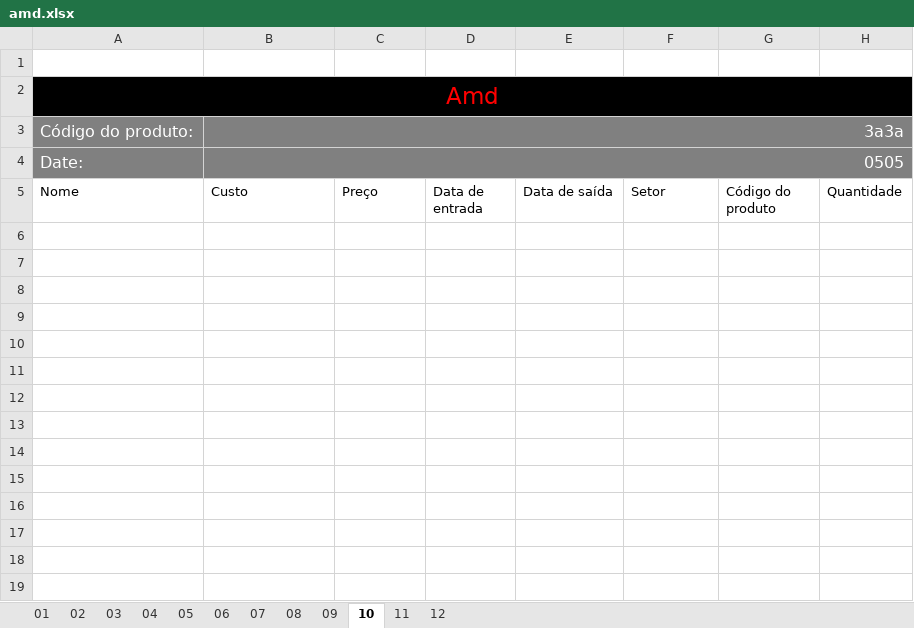
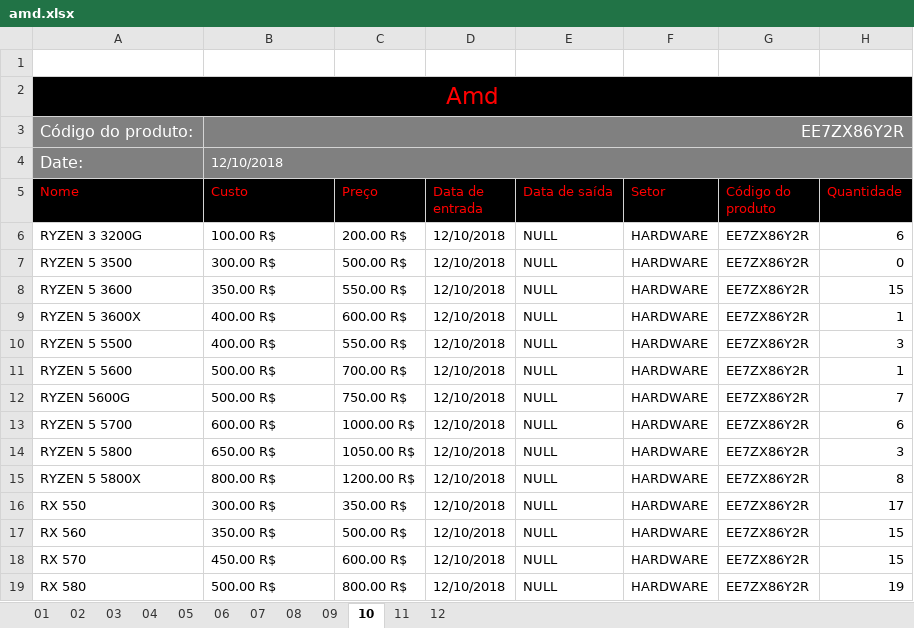
Before and after one commit to Henrique-Brendon/ExcelToMySQLConnector, an Excel workbook: amd.xlsx, sheet 10, drawn as a sheet; values as stored, in another font and other column widths than the file's, no borders; the diff names each change by its address in the sheet, - before the commit and + after, or states it on an @@ line.

```diff
--- a/amd.xlsx (sheet 10)
+++ b/amd.xlsx (sheet 10)
-B3 (Custo): 3a3a
+B3 (Custo): EE7ZX86Y2R
-B4 (Custo): 0505
+B4 (Custo): 12/10/2018
@@ B4 text size: smaller, alignment: right → left @@
@@ A5:H5 fill: none → #000000, text colour: black → #FF0000 @@
+row 6: RYZEN 3 3200G | 100.00 R$ | 200.00 R$ | 12/10/2018 | NULL | HARDWARE | EE7ZX86Y2R | 6
+row 7: RYZEN 5 3500 | 300.00 R$ | 500.00 R$ | 12/10/2018 | NULL | HARDWARE | EE7ZX86Y2R | 0
+row 8: RYZEN 5 3600 | 350.00 R$ | 550.00 R$ | 12/10/2018 | NULL | HARDWARE | EE7ZX86Y2R | 15
+row 9: RYZEN 5 3600X | 400.00 R$ | 600.00 R$ | 12/10/2018 | NULL | HARDWARE | EE7ZX86Y2R | 1
+row 10: RYZEN 5 5500 | 400.00 R$ | 550.00 R$ | 12/10/2018 | NULL | HARDWARE | EE7ZX86Y2R | 3
+row 11: RYZEN 5 5600 | 500.00 R$ | 700.00 R$ | 12/10/2018 | NULL | HARDWARE | EE7ZX86Y2R | 1
+row 12: RYZEN 5600G | 500.00 R$ | 750.00 R$ | 12/10/2018 | NULL | HARDWARE | EE7ZX86Y2R | 7
+row 13: RYZEN 5 5700 | 600.00 R$ | 1000.00 R$ | 12/10/2018 | NULL | HARDWARE | EE7ZX86Y2R | 6
+row 14: RYZEN 5 5800 | 650.00 R$ | 1050.00 R$ | 12/10/2018 | NULL | HARDWARE | EE7ZX86Y2R | 3
+row 15: RYZEN 5 5800X | 800.00 R$ | 1200.00 R$ | 12/10/2018 | NULL | HARDWARE | EE7ZX86Y2R | 8
+row 16: RX 550 | 300.00 R$ | 350.00 R$ | 12/10/2018 | NULL | HARDWARE | EE7ZX86Y2R | 17
+row 17: RX 560 | 350.00 R$ | 500.00 R$ | 12/10/2018 | NULL | HARDWARE | EE7ZX86Y2R | 15
+row 18: RX 570 | 450.00 R$ | 600.00 R$ | 12/10/2018 | NULL | HARDWARE | EE7ZX86Y2R | 15
+row 19: RX 580 | 500.00 R$ | 800.00 R$ | 12/10/2018 | NULL | HARDWARE | EE7ZX86Y2R | 19
```
Also changed, not shown: sheet 02, sheet 04, sheet 03, sheet 01, sheet 07, sheet 12, 5 more sheets, intel.xlsx, nvidia.xlsx, 14 other files.
